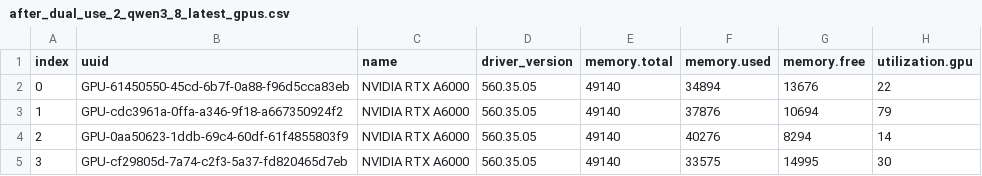
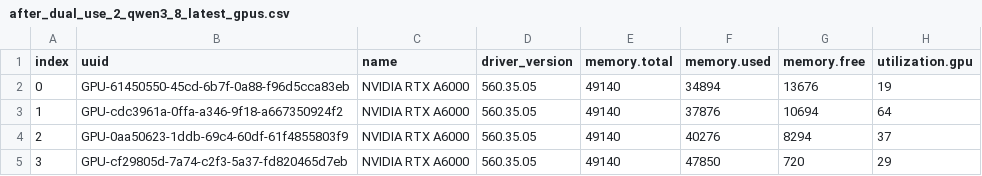
Before and after one commit to arbihazanst/ollama2jev, a CSV file: experiments/05_deployment_audit/outputs/dual_use_corrected/after_dual_use_2_qwen3_8_latest_gpus.csv, drawn as a sheet.

```diff
--- a/experiments/05_deployment_audit/outputs/dual_use_corrected/after_dual_use_2_qwen3_8_latest_gpus.csv
+++ b/experiments/05_deployment_audit/outputs/dual_use_corrected/after_dual_use_2_qwen3_8_latest_gpus.csv
@@ -1,5 +1,5 @@
 index,uuid,name,driver_version,memory.total,memory.used,memory.free,utilization.gpu
-0,GPU-61450550-45cd-6b7f-0a88-f96d5cca83eb,NVIDIA RTX A6000,560.35.05,49140,34894,13676,22
-1,GPU-cdc3961a-0ffa-a346-9f18-a667350924f2,NVIDIA RTX A6000,560.35.05,49140,37876,10694,79
-2,GPU-0aa50623-1ddb-69c4-60df-61f4855803f9,NVIDIA RTX A6000,560.35.05,49140,40276,8294,14
-3,GPU-cf29805d-7a74-c2f3-5a37-fd820465d7eb,NVIDIA RTX A6000,560.35.05,49140,33575,14995,30
+0,GPU-61450550-45cd-6b7f-0a88-f96d5cca83eb,NVIDIA RTX A6000,560.35.05,49140,34894,13676,19
+1,GPU-cdc3961a-0ffa-a346-9f18-a667350924f2,NVIDIA RTX A6000,560.35.05,49140,37876,10694,64
+2,GPU-0aa50623-1ddb-69c4-60df-61f4855803f9,NVIDIA RTX A6000,560.35.05,49140,40276,8294,37
+3,GPU-cf29805d-7a74-c2f3-5a37-fd820465d7eb,NVIDIA RTX A6000,560.35.05,49140,47850,720,29
```
Also changed, not shown: experiments/05_deployment_audit/outputs/dual_use_corrected/after_dual_use_1_qwen3_5_9b_gpu_processes.csv, experiments/05_deployment_audit/outputs/dual_use_corrected/after_dual_use_1_qwen3_5_9b_gpus.csv, 9 other files.
